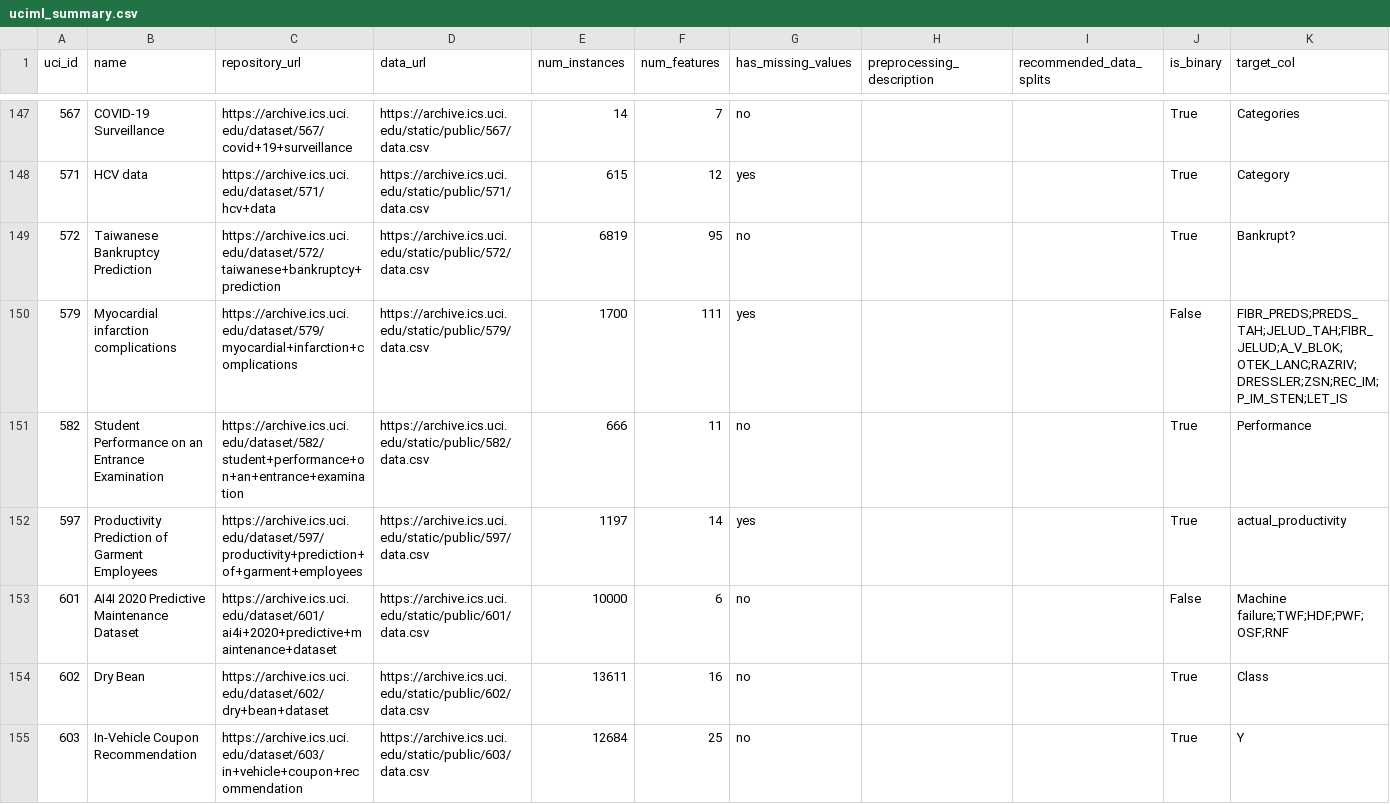
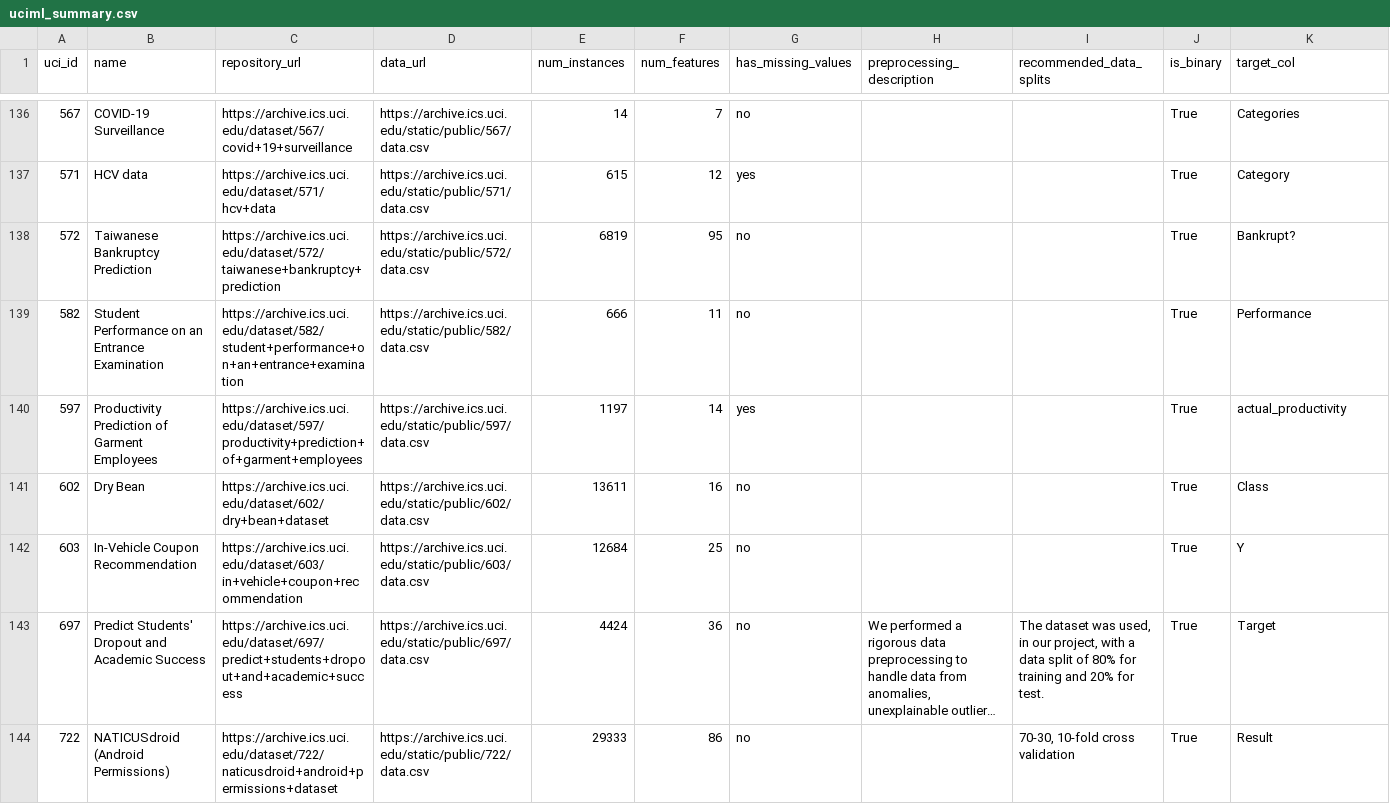
Before and after one commit to Bachega/dataset_fetch, a CSV file: uciml_summary.csv, drawn as a sheet; only a part is shown, gaps mark what is left out; the shorter side is filled out with more unchanged rows; long unchanged cells end in …; the diff covers the shown part only.

Commit message:
processed datasets done

```diff
--- a/uciml_summary.csv
+++ b/uciml_summary.csv
@@ -149,6 +138,4 @@ uci_id,name,repository_url,data_url,num_instances,num_features,has_missing_value
 572,Taiwanese Bankruptcy Prediction,https://archive.ics.uci.edu/dataset/572/taiwanese+bankruptcy+prediction,https://archive.ics.uci.edu/static/public/572/data.csv,6819,95,no,,,True,Bankrupt?
-579,Myocardial infarction complications,https://archive.ics.uci.edu/dataset/579/myocardial+infarction+complications,https://archive.ics.uci.edu/static/public/579/data.csv,1700,111,yes,,,False,FIBR_PREDS;PREDS_TAH;JELUD_TAH;FIBR_JELUD;A_V_BLOK;OTEK_LANC;RAZRIV;DRESSLER;ZSN;REC_IM;P_IM_STEN;LET_IS
 582,Student Performance on an Entrance Examination,https://archive.ics.uci.edu/dataset/582/student+performance+on+an+entrance+examination,https://archive.ics.uci.edu/static/public/582/data.csv,666,11,no,,,True,Performance
 597,Productivity Prediction of Garment Employees,https://archive.ics.uci.edu/dataset/597/productivity+prediction+of+garment+employees,https://archive.ics.uci.edu/static/public/597/data.csv,1197,14,yes,,,True,actual_productivity
-601,AI4I 2020 Predictive Maintenance Dataset,https://archive.ics.uci.edu/dataset/601/ai4i+2020+predictive+maintenance+dataset,https://archive.ics.uci.edu/static/public/601/data.csv,10000,6,no,,,False,Machine failure;TWF;HDF;PWF;OSF;RNF
 602,Dry Bean,https://archive.ics.uci.edu/dataset/602/dry+bean+dataset,https://archive.ics.uci.edu/static/public/602/data.csv,13611,16,no,,,True,Class
```
Also changed, not shown: 16 removed rows elsewhere in this file, 3 other files.
